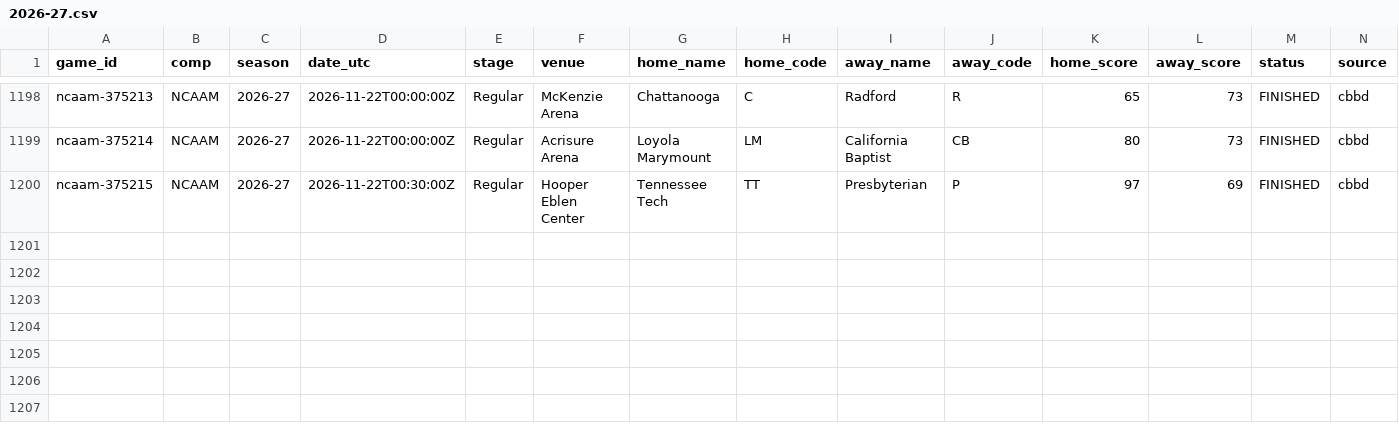
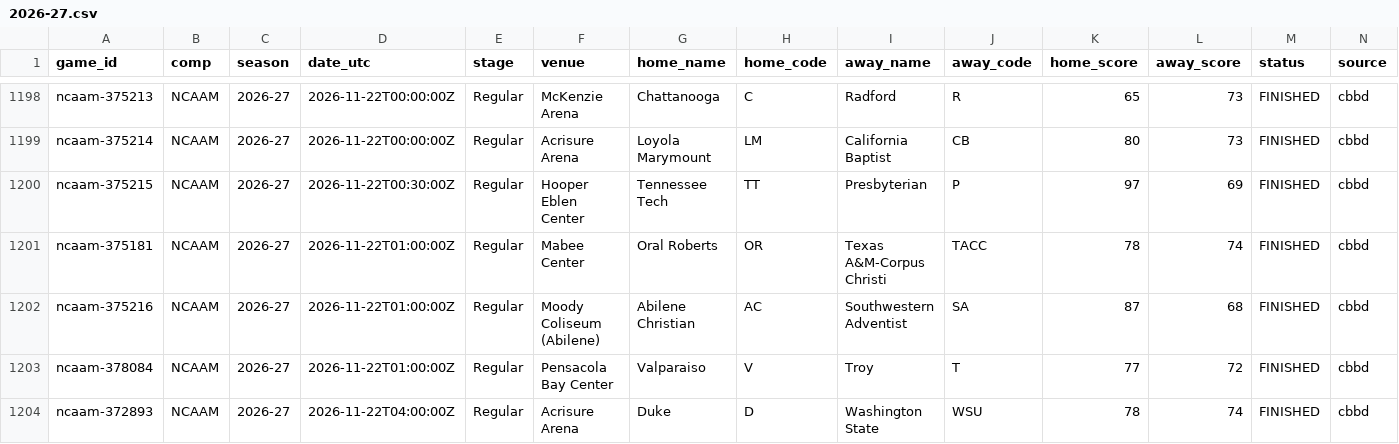
Before and after one commit to timurd01-alt/Matchday, a CSV file: archive/games/ncaam/2026-27.csv, drawn as a sheet; only a part is shown, gaps mark what is left out; rows hold the shown columns only; the diff names each change by its address in the sheet, - before the commit and + after, or states it on an @@ line.

```diff
--- a/archive/games/ncaam/2026-27.csv
+++ b/archive/games/ncaam/2026-27.csv
+row 1201: ncaam-375181 | NCAAM | 2026-27 | 2026-11-22T01:00:00Z | Regular | Mabee Center | Oral Roberts | OR | Texas A&M-Corpus Christi | TACC | 78 | 74 | FINISHED | cbbd
+row 1202: ncaam-375216 | NCAAM | 2026-27 | 2026-11-22T01:00:00Z | Regular | Moody Coliseum (Abilene) | Abilene Christian | AC | Southwestern Adventist | SA | 87 | 68 | FINISHED | cbbd
+row 1203: ncaam-378084 | NCAAM | 2026-27 | 2026-11-22T01:00:00Z | Regular | Pensacola Bay Center | Valparaiso | V | Troy | T | 77 | 72 | FINISHED | cbbd
+row 1204: ncaam-372893 | NCAAM | 2026-27 | 2026-11-22T04:00:00Z | Regular | Acrisure Arena | Duke | D | Washington State | WSU | 78 | 74 | FINISHED | cbbd
```
Also changed, not shown: archive/games/ncaaf/2026-27.csv, 5 other files.
